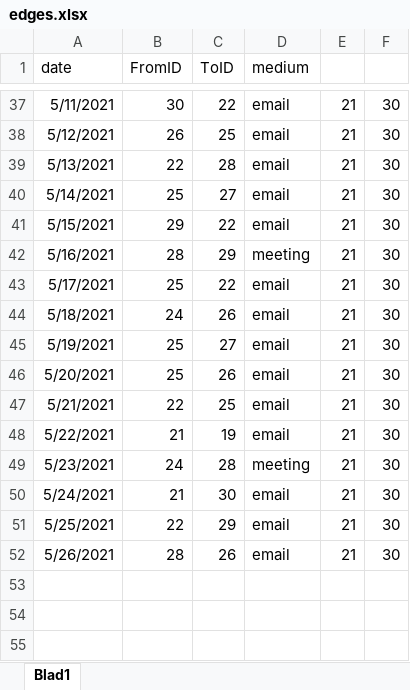
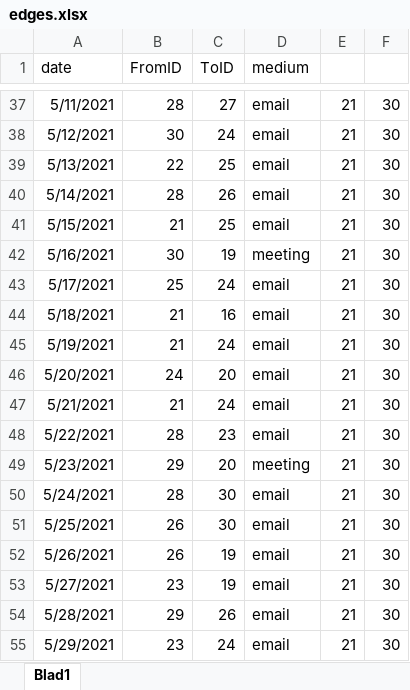
Before and after one commit to mrtnnrdlnd/hrgraphsign, an Excel workbook: example/edges.xlsx, sheet Blad1, drawn as a sheet; only a part is shown, gaps mark what is left out; values as stored, in another font and other column widths than the file's, no borders; the diff covers the shown part only; the diff names each change by its address in the sheet, - before the commit and + after, or states it on an @@ line.

```diff
--- a/example/edges.xlsx (sheet Blad1)
+++ b/example/edges.xlsx (sheet Blad1)
-B37 (FromID): 30
+B37 (FromID): 28
-C37 (ToID): 22
+C37 (ToID): 27
-B38 (FromID): 26
+B38 (FromID): 30
-C38 (ToID): 25
+C38 (ToID): 24
-C39 (ToID): 28
+C39 (ToID): 25
-B40 (FromID): 25
+B40 (FromID): 28
-C40 (ToID): 27
+C40 (ToID): 26
-B41 (FromID): 29
+B41 (FromID): 21
-C41 (ToID): 22
+C41 (ToID): 25
-B42 (FromID): 28
+B42 (FromID): 30
-C42 (ToID): 29
+C42 (ToID): 19
-C43 (ToID): 22
+C43 (ToID): 24
-B44 (FromID): 24
+B44 (FromID): 21
-C44 (ToID): 26
+C44 (ToID): 16
-B45 (FromID): 25
+B45 (FromID): 21
-C45 (ToID): 27
+C45 (ToID): 24
-B46 (FromID): 25
+B46 (FromID): 24
-C46 (ToID): 26
+C46 (ToID): 20
-B47 (FromID): 22
+B47 (FromID): 21
-C47 (ToID): 25
+C47 (ToID): 24
-B48 (FromID): 21
+B48 (FromID): 28
-C48 (ToID): 19
+C48 (ToID): 23
-B49 (FromID): 24
+B49 (FromID): 29
-C49 (ToID): 28
+C49 (ToID): 20
-B50 (FromID): 21
+B50 (FromID): 28
-B51 (FromID): 22
+B51 (FromID): 26
-C51 (ToID): 29
+C51 (ToID): 30
-B52 (FromID): 28
+B52 (FromID): 26
-C52 (ToID): 26
+C52 (ToID): 19
+row 53: 5/27/2021 | 23 | 19 | email | 21 | 30
+row 54: 5/28/2021 | 29 | 26 | email | 21 | 30
+row 55: 5/29/2021 | 23 | 24 | email | 21 | 30
```
Also changed, not shown: 5 added rows and 64 edited cells elsewhere in this sheet, formulas that keep their value, 21 other files.
